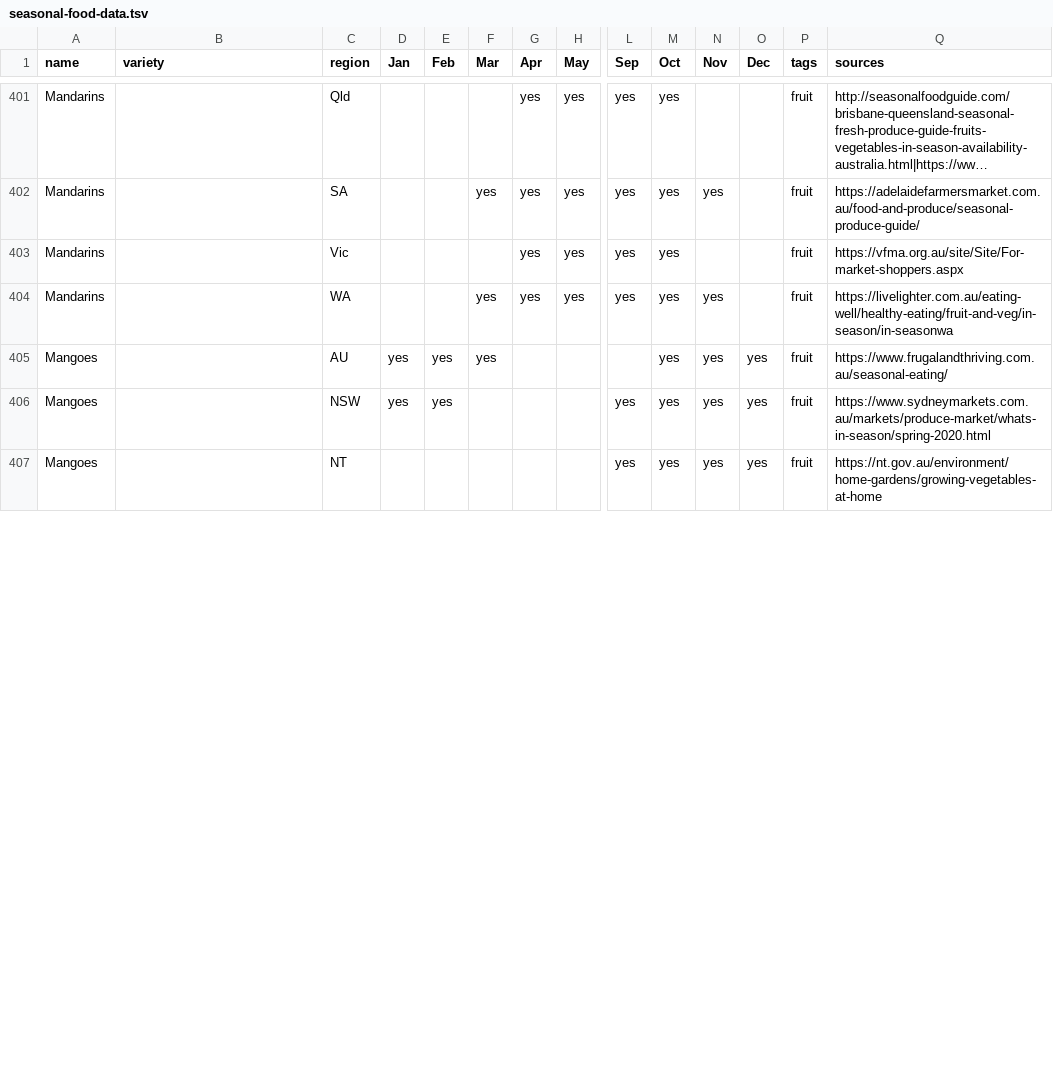
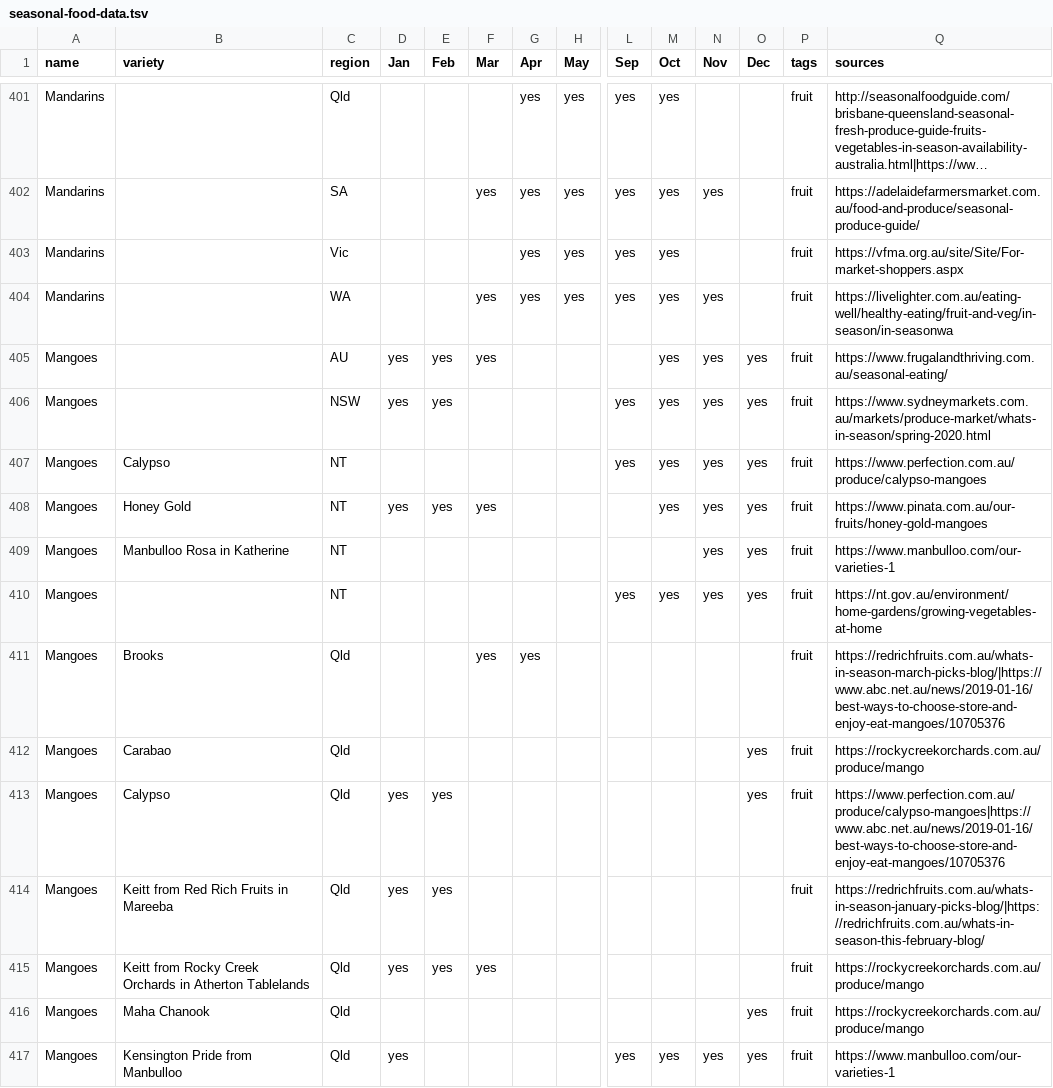
Before and after one commit to didoesdigital/growing, a TSV file: src/seasonality/data/seasonal-food-data.tsv, drawn as a sheet; only a part is shown, gaps mark what is left out; long unchanged cells end in …; rows hold the shown columns only; the diff covers the shown part only; the diff names each change by its address in the sheet, - before the commit and + after, or states it on an @@ line.

Commit message:
Add more detailed mango data

```diff
--- a/src/seasonality/data/seasonal-food-data.tsv
+++ b/src/seasonality/data/seasonal-food-data.tsv
+row 407: Mangoes | Calypso | NT |  |  |  |  |  | yes | yes | yes | yes | fruit | https://www.perfection.com.au/produce/calypso-mangoes
+row 408: Mangoes | Honey Gold | NT | yes | yes | yes |  |  |  | yes | yes | yes | fruit | https://www.pinata.com.au/our-fruits/honey-gold-mangoes
+row 409: Mangoes | Manbulloo Rosa in Katherine | NT |  |  |  |  |  |  |  | yes | yes | fruit | https://www.manbulloo.com/our-varieties-1
+row 411: Mangoes | Brooks | Qld |  |  | yes | yes |  |  |  |  |  | fruit | https://redrichfruits.com.au/whats-in-season-march-picks-blog/|https://www.abc.net.au/news/2019-01-16/best-ways-to-choose-store-and-enjoy-eat-mangoes/10705376
+row 412: Mangoes | Carabao | Qld |  |  |  |  |  |  |  |  | yes | fruit | https://rockycreekorchards.com.au/produce/mango
+row 413: Mangoes | Calypso | Qld | yes | yes |  |  |  |  |  |  | yes | fruit | https://www.perfection.com.au/produce/calypso-mangoes|https://www.abc.net.au/news/2019-01-16/best-ways-to-choose-store-and-enjoy-eat-mangoes/10705376
+row 414: Mangoes | Keitt from Red Rich Fruits in Mareeba | Qld | yes | yes |  |  |  |  |  |  |  | fruit | https://redrichfruits.com.au/whats-in-season-january-picks-blog/|https://redrichfruits.com.au/whats-in-season-this-february-blog/
+row 415: Mangoes | Keitt from Rocky Creek Orchards in Atherton Tablelands | Qld | yes | yes | yes |  |  |  |  |  |  | fruit | https://rockycreekorchards.com.au/produce/mango
+row 416: Mangoes | Maha Chanook | Qld |  |  |  |  |  |  |  |  | yes | fruit | https://rockycreekorchards.com.au/produce/mango
+row 417: Mangoes | Kensington Pride from Manbulloo | Qld | yes |  |  |  |  | yes | yes | yes | yes | fruit | https://www.manbulloo.com/our-varieties-1
```
Also changed, not shown: 6 added rows and 1 edited cell elsewhere in this file, 1 other file.
